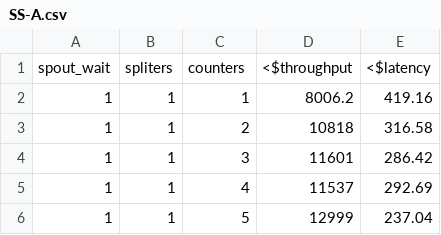
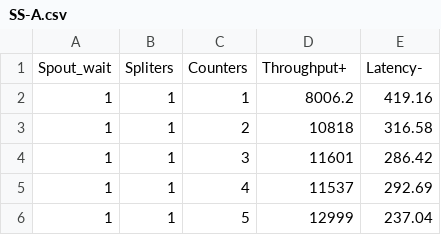
Before and after one commit to txt/aa24, a CSV file: data/flash/SS-A.csv, drawn as a sheet; only a part is shown; removed rows and columns are numbered as before the commit, all else as after; the diff names each change by its address in the sheet, - before the commit and + after, or states it on an @@ line.

Commit message:
Update SS-A.csv

```diff
--- a/data/flash/SS-A.csv
+++ b/data/flash/SS-A.csv
-row 1: spout_wait | spliters | counters | <$throughput | <$latency
+row 1: Spout_wait | Spliters | Counters | Throughput+ | Latency-
```
